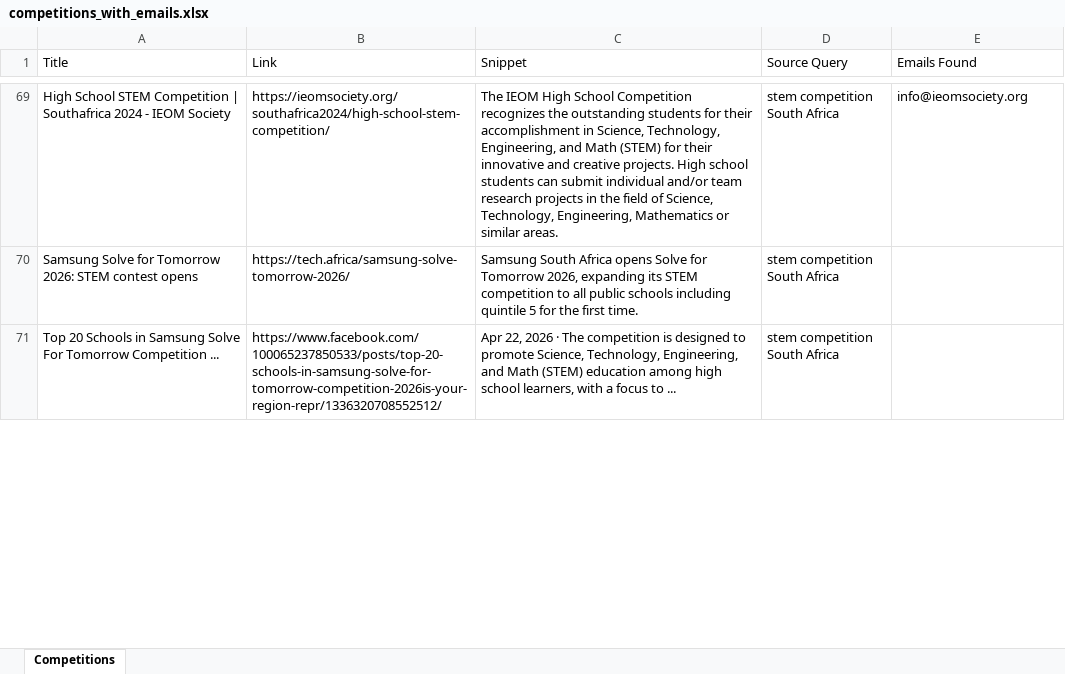
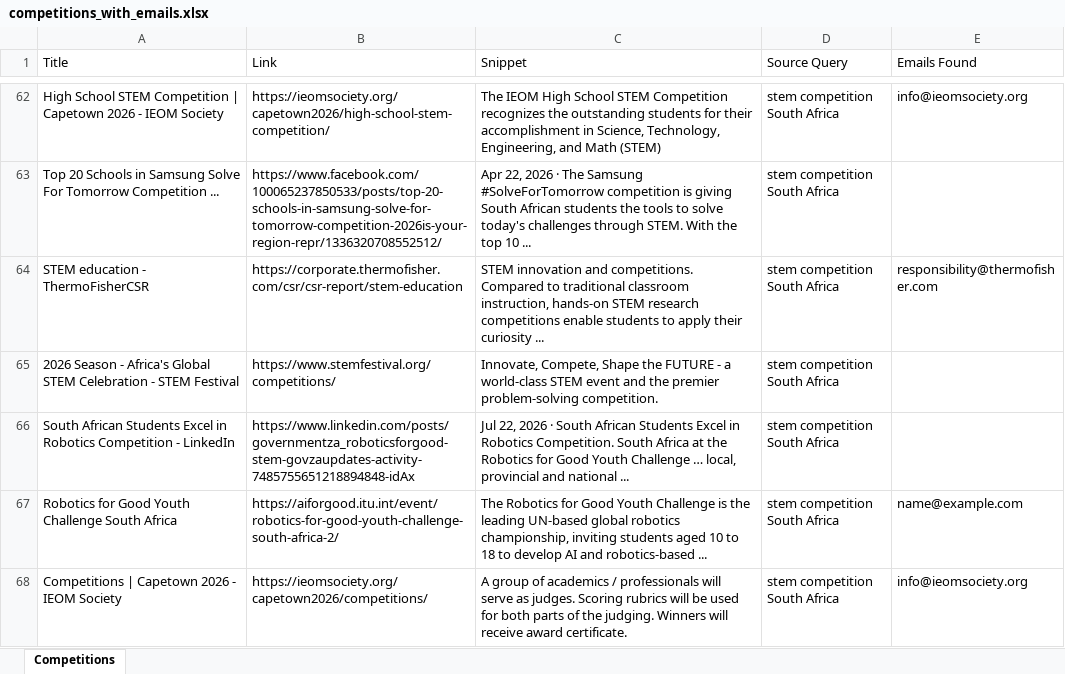
Before and after one commit to MareanaNsuku/CompetitionScraper, an Excel workbook: data/competitions_with_emails.xlsx, sheet Competitions, drawn as a sheet; only a part is shown, gaps mark what is left out; values as stored, in another font and other column widths than the file's, no borders; removed rows and columns are numbered as before the commit, all else as after; the diff covers the shown part only; the diff names each change by its address in the sheet, - before the commit and + after, or states it on an @@ line.

```diff
--- a/data/competitions_with_emails.xlsx (sheet Competitions)
+++ b/data/competitions_with_emails.xlsx (sheet Competitions)
-A62 (Title): …Competition | Southafrica 2024 - IEOM…
+A62 (Title): …Competition | Capetown 2026 - IEOM…
-B62 (Link): https://ieomsociety.org/southafrica2024/high-school-stem-competition/
+B62 (Link): https://ieomsociety.org/capetown2026/high-school-stem-competition/
-C62 (Snippet): …High School Competition recognizes the outstanding students for their accomplishment in Science, Technology, Engineering, and Math (STEM) for their innovative and creative projects. High school students can submit individual and/or team research projects in the field of Science, Technology, Engineering, Mathematics or similar areas.
+C62 (Snippet): …High School STEM Competition recognizes the outstanding students for their accomplishment in Science, Technology, Engineering, and Math (STEM)
-row 70: Samsung Solve for Tomorrow 2026: STEM contest opens | https://tech.africa/samsung-solve-tomorrow-2026/ | Samsung South Africa opens Solve for Tomorrow 2026, expanding its STEM competition to all public schools including quintile 5 for the first time. | stem competition South Africa
-C63 (Snippet): …· The competition is designed to promote Science, Technology, Engineering, and Math (STEM) education among high school learners, with a focus to ...
+C63 (Snippet): …· The Samsung #SolveForTomorrow competition is giving South African students the tools to solve today's challenges through STEM. With the top 10 ...
+row 64: STEM education - ThermoFisherCSR | https://corporate.thermofisher.com/csr/csr-report/stem-education | STEM innovation and competitions. Compared to traditional classroom instruction, hands-on STEM research competitions enable students to apply their curiosity ... | stem competition South Africa | responsibility@thermofisher.com
+row 65: 2026 Season - Africa's Global STEM Celebration - STEM Festival | https://www.stemfestival.org/competitions/ | Innovate, Compete, Shape the FUTURE - a world-class STEM event and the premier problem-solving competition. | stem competition South Africa
+row 66: South African Students Excel in Robotics Competition - LinkedIn | https://www.linkedin.com/posts/governmentza_roboticsforgood-stem-govzaupdates-activity-7485755651218894848-idAx | Jul 22, 2026 · South African Students Excel in Robotics Competition. South Africa at the Robotics for Good Youth Challenge … local, provincial and national ... | stem competition South Africa
+row 67: Robotics for Good Youth Challenge South Africa | https://aiforgood.itu.int/event/robotics-for-good-youth-challenge-south-africa-2/ | The Robotics for Good Youth Challenge is the leading UN-based global robotics championship, inviting students aged 10 to 18 to develop AI and robotics-based ... | stem competition South Africa | name@example.com
+row 68: Competitions | Capetown 2026 - IEOM Society | https://ieomsociety.org/capetown2026/competitions/ | A group of academics / professionals will serve as judges. Scoring rubrics will be used for both parts of the judging. Winners will receive award certificate. | stem competition South Africa | info@ieomsociety.org
```
Also changed, not shown: 70 added rows, 74 removed rows, 1 moved row and 53 edited cells elsewhere in this sheet.
